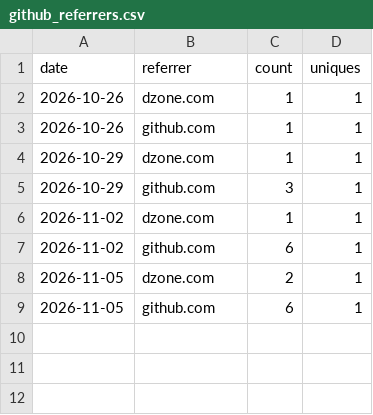
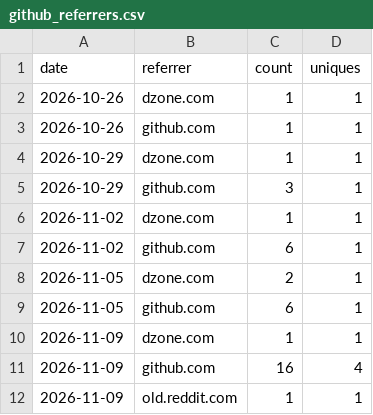
Before and after one commit to akshaysharma1088/pipeverify, a CSV file: metrics/github_referrers.csv, drawn as a sheet; the diff names each change by its address in the sheet, - before the commit and + after, or states it on an @@ line.

```diff
--- a/metrics/github_referrers.csv
+++ b/metrics/github_referrers.csv
+row 10: 2026-11-09 | dzone.com | 1 | 1
+row 11: 2026-11-09 | github.com | 16 | 4
+row 12: 2026-11-09 | old.reddit.com | 1 | 1
```
Also changed, not shown: metrics/github_traffic_daily.csv, metrics/pypi_downloads_daily.csv, 2 other files.
